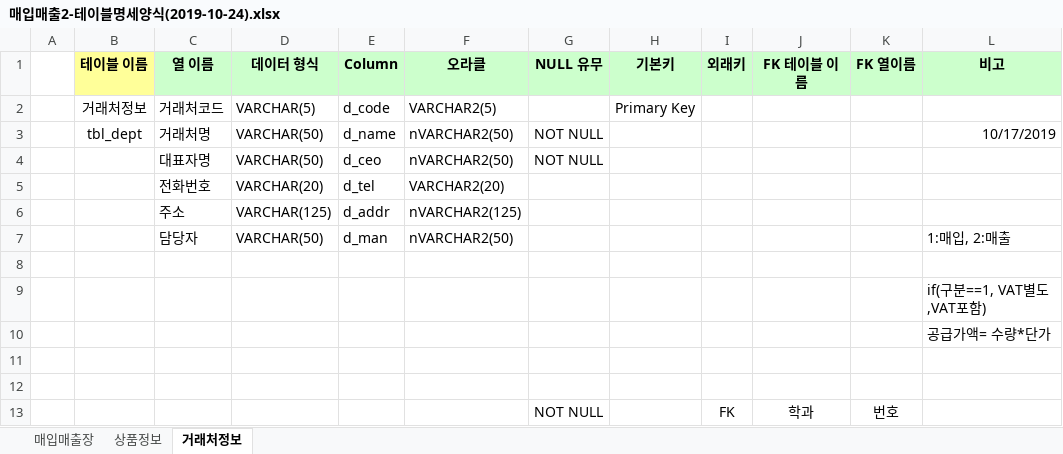
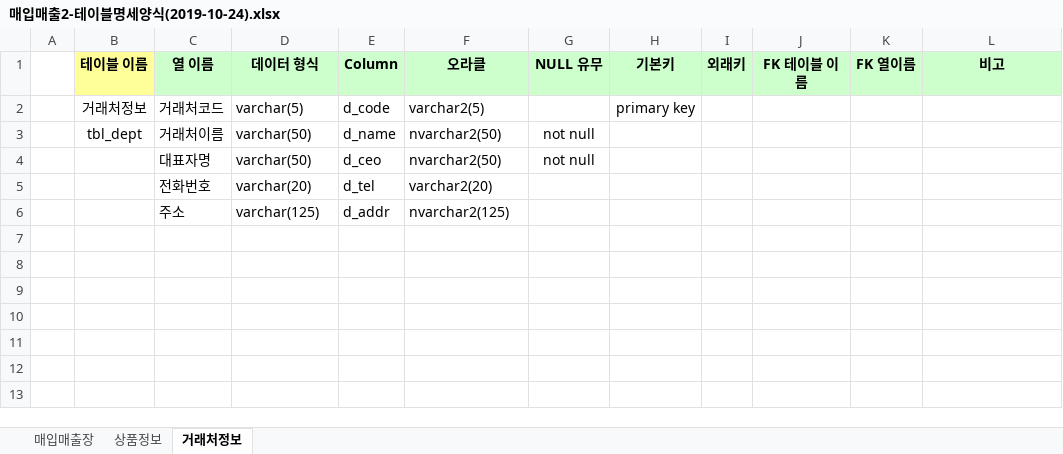
Before and after one commit to najongjine/Oracle_DBMS, an Excel workbook: 참고자료/매입매출2-테이블명세양식(2019-10-24).xlsx, sheet 거래처정보, drawn as a sheet; values as stored, in another font and other column widths than the file's, no borders; removed rows and columns are numbered as before the commit, all else as after; the diff names each change by its address in the sheet, - before the commit and + after, or states it on an @@ line.

```diff
--- a/참고자료/매입매출2-테이블명세양식(2019-10-24).xlsx (sheet 거래처정보)
+++ b/참고자료/매입매출2-테이블명세양식(2019-10-24).xlsx (sheet 거래처정보)
-D2 (데이터 형식): VARCHAR(5)
+D2 (데이터 형식): varchar(5)
-F2 (오라클): VARCHAR2(5)
+F2 (오라클): varchar2(5)
-H2 (기본키): Primary Key
+H2 (기본키): primary key
-row 3:  | tbl_dept | 거래처명 | VARCHAR(50) | d_name | nVARCHAR2(50) | NOT NULL |  |  |  |  | 10/17/2019
-row 4:  |  | 대표자명 | VARCHAR(50) | d_ceo | nVARCHAR2(50) | NOT NULL
+row 3:  | tbl_dept | 거래처이름 | varchar(50) | d_name | nvarchar2(50) | not null
+row 4:  |  | 대표자명 | varchar(50) | d_ceo | nvarchar2(50) | not null
-D5 (데이터 형식): VARCHAR(20)
+D5 (데이터 형식): varchar(20)
-F5 (오라클): VARCHAR2(20)
+F5 (오라클): varchar2(20)
-D6 (데이터 형식): VARCHAR(125)
+D6 (데이터 형식): varchar(125)
-F6 (오라클): nVARCHAR2(125)
+F6 (오라클): nvarchar2(125)
-row 7:  |  | 담당자 | VARCHAR(50) | d_man | nVARCHAR2(50) |  |  |  |  |  | 1:매입, 2:매출
-row 8: (empty)
-row 9:  |  |  |  |  |  |  |  |  |  |  | if(구분==1, VAT별도,VAT포함)
-row 10:  |  |  |  |  |  |  |  |  |  |  | 공급가액= 수량*단가
-row 11: (empty)
-row 12: (empty)
-row 13:  |  |  |  |  |  | NOT NULL |  | FK | 학과 | 번호
```
Also changed, not shown: sheet 상품정보, 참고자료/매입매출데이터2(2019-10-17).xlsx, 4 other files.
